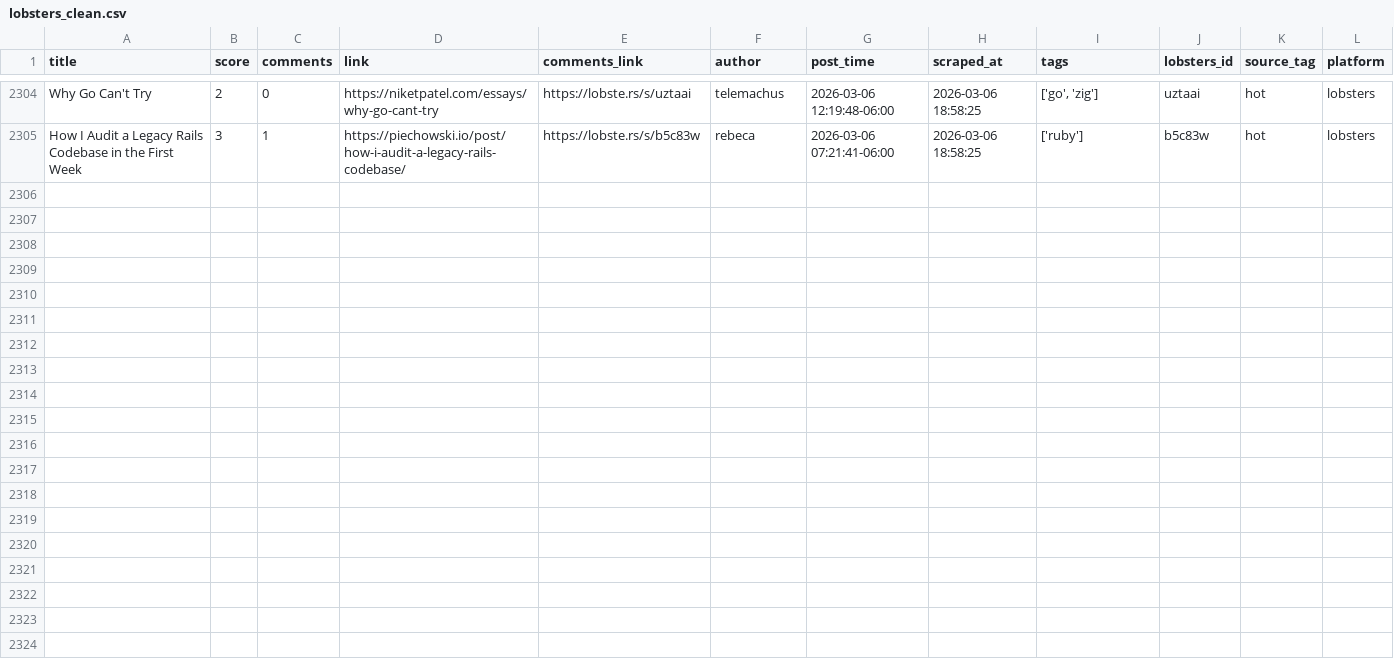
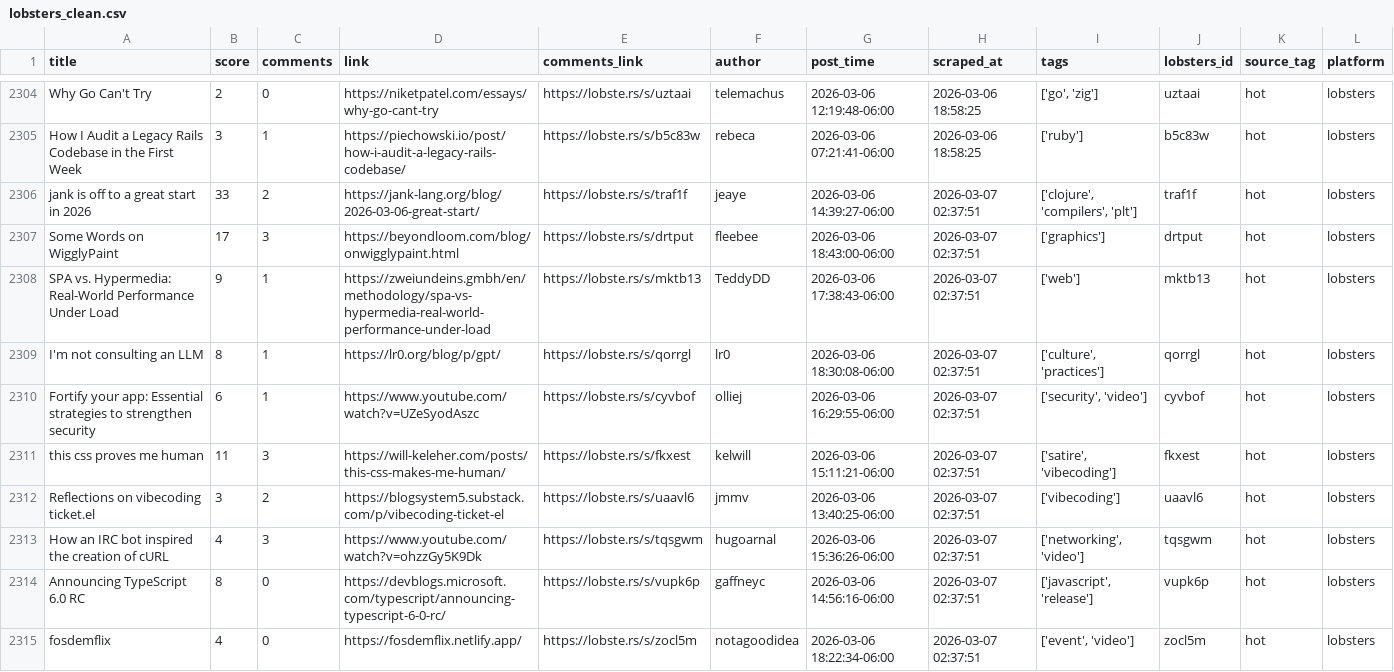
Before and after one commit to codemmaann/web-scrapping-project, a CSV file: clean_data/lobsters_clean.csv, drawn as a sheet; only a part is shown, gaps mark what is left out.

```diff
--- a/clean_data/lobsters_clean.csv
+++ b/clean_data/lobsters_clean.csv
@@ -2305 +2305,11 @@ Why Go Can't Try,2,0,https://niketpatel.com/essays/why-go-cant-try,https://lobst
 How I Audit a Legacy Rails Codebase in the First Week,3,1,https://piechowski.io/post/how-i-audit-a-legacy-rails-codebase/,https://lobste.rs/s/b5c83w,rebeca,2026-03-06 07:21:41-06:00,2026-03-06 18:58:25,['ruby'],b5c83w,hot,lobsters
+jank is off to a great start in 2026,33,2,https://jank-lang.org/blog/2026-03-06-great-start/,https://lobste.rs/s/traf1f,jeaye,2026-03-06 14:39:27-06:00,2026-03-07 02:37:51,"['clojure', 'compilers', 'plt']",traf1f,hot,lobsters
+Some Words on WigglyPaint,17,3,https://beyondloom.com/blog/onwigglypaint.html,https://lobste.rs/s/drtput,fleebee,2026-03-06 18:43:00-06:00,2026-03-07 02:37:51,['graphics'],drtput,hot,lobsters
+SPA vs. Hypermedia: Real-World Performance Under Load,9,1,https://zweiundeins.gmbh/en/methodology/spa-vs-hypermedia-real-world-performance-under-load,https://lobste.rs/s/mktb13,TeddyDD,2026-03-06 17:38:43-06:00,2026-03-07 02:37:51,['web'],mktb13,hot,lobsters
+I'm not consulting an LLM,8,1,https://lr0.org/blog/p/gpt/,https://lobste.rs/s/qorrgl,lr0,2026-03-06 18:30:08-06:00,2026-03-07 02:37:51,"['culture', 'practices']",qorrgl,hot,lobsters
+Fortify your app: Essential strategies to strengthen security,6,1,https://www.youtube.com/watch?v=UZeSyodAszc,https://lobste.rs/s/cyvbof,olliej,2026-03-06 16:29:55-06:00,2026-03-07 02:37:51,"['security', 'video']",cyvbof,hot,lobsters
+this css proves me human,11,3,https://will-keleher.com/posts/this-css-makes-me-human/,https://lobste.rs/s/fkxest,kelwill,2026-03-06 15:11:21-06:00,2026-03-07 02:37:51,"['satire', 'vibecoding']",fkxest,hot,lobsters
+Reflections on vibecoding ticket.el,3,2,https://blogsystem5.substack.com/p/vibecoding-ticket-el,https://lobste.rs/s/uaavl6,jmmv,2026-03-06 13:40:25-06:00,2026-03-07 02:37:51,['vibecoding'],uaavl6,hot,lobsters
+How an IRC bot inspired the creation of cURL,4,3,https://www.youtube.com/watch?v=ohzzGy5K9Dk,https://lobste.rs/s/tqsgwm,hugoarnal,2026-03-06 15:36:26-06:00,2026-03-07 02:37:51,"['networking', 'video']",tqsgwm,hot,lobsters
+Announcing TypeScript 6.0 RC,8,0,https://devblogs.microsoft.com/typescript/announcing-typescript-6-0-rc/,https://lobste.rs/s/vupk6p,gaffneyc,2026-03-06 14:56:16-06:00,2026-03-07 02:37:51,"['javascript', 'release']",vupk6p,hot,lobsters
+fosdemflix,4,0,https://fosdemflix.netlify.app/,https://lobste.rs/s/zocl5m,notagoodidea,2026-03-06 18:22:34-06:00,2026-03-07 02:37:51,"['event', 'video']",zocl5m,hot,lobsters
```
Also changed, not shown: clean_data/hn_cleaned.csv, 10 other files.
